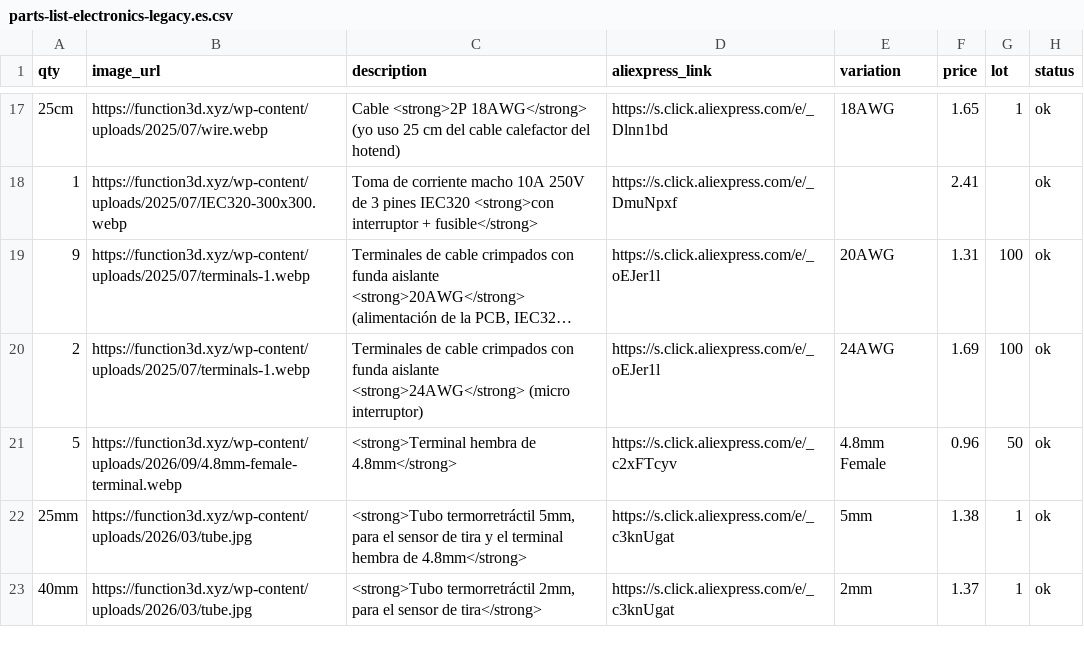
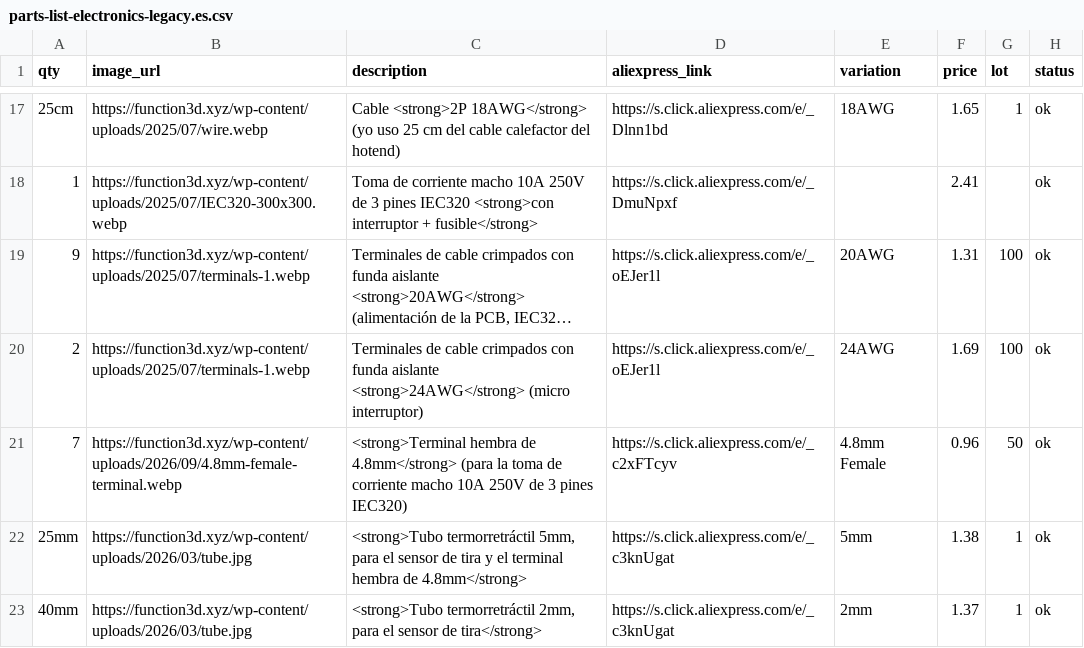
Before and after one commit to function3d/petalot, a CSV file: parts-list-electronics-legacy.es.csv, drawn as a sheet; only a part is shown, gaps mark what is left out; long unchanged cells end in ….

Commit message:
data: seven 4.8mm terminals for IEC320 socket

```diff
--- a/parts-list-electronics-legacy.es.csv
+++ b/parts-list-electronics-legacy.es.csv
@@ -20,3 +20,3 @@ qty,image_url,description,aliexpress_link,variation,price,lot,status
 2,https://function3d.xyz/wp-content/uploads/2025/07/terminals-1.webp,Terminales de cable crimpados con funda aislante <strong>24AWG</strong> (micro interruptor),https://s.click.aliexpress.com/e/_oEJer1l,24AWG,1.69,100,ok
-5,https://function3d.xyz/wp-content/uploads/2026/09/4.8mm-female-terminal.webp,<strong>Terminal hembra de 4.8mm</strong>,https://s.click.aliexpress.com/e/_c2xFTcyv,4.8mm Female,0.96,50,ok
+7,https://function3d.xyz/wp-content/uploads/2026/09/4.8mm-female-terminal.webp,<strong>Terminal hembra de 4.8mm</strong> (para la toma de corriente macho 10A 250V de 3 pines IEC320),https://s.click.aliexpress.com/e/_c2xFTcyv,4.8mm Female,0.96,50,ok
 25mm,https://function3d.xyz/wp-content/uploads/2026/03/tube.jpg,"<strong>Tubo termorretráctil 5mm, para el sensor de tira y el terminal hembra de 4.8mm</strong>",https://s.click.aliexpress.com/e/_c3knUgat,5mm,1.38,1,ok
```
Also changed, not shown: parts-list-electronics-legacy.csv, parts-list-electronics.csv, 3 other files.
